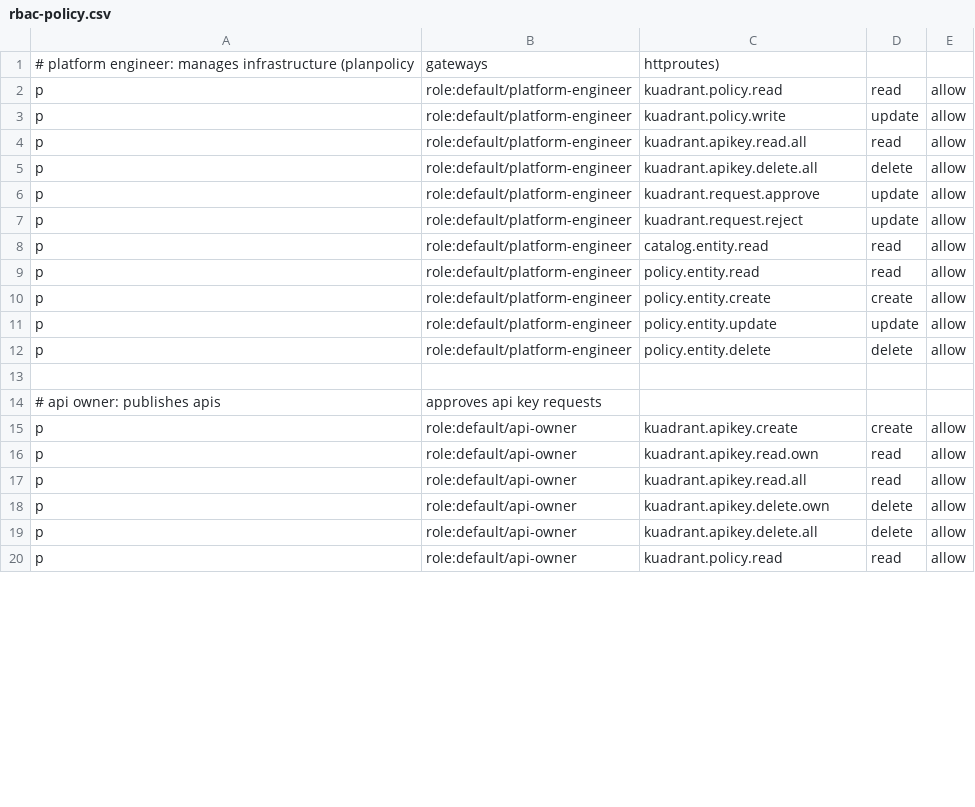
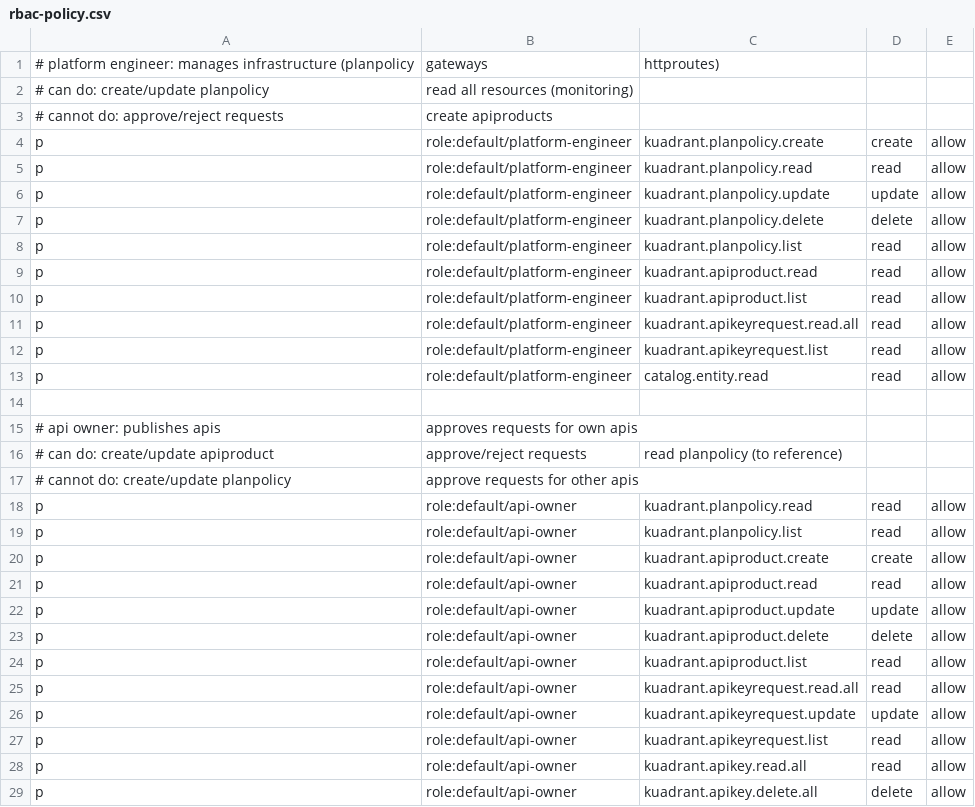
Before and after one commit to Kuadrant/kuadrant-backstage-plugin, a CSV file: rbac-policy.csv, drawn as a sheet; only a part is shown; the diff covers the shown part only.

```diff
--- a/rbac-policy.csv
+++ b/rbac-policy.csv
@@ -1,20 +1,29 @@
 # platform engineer: manages infrastructure (planpolicy, gateways, httproutes)
-p, role:default/platform-engineer, kuadrant.policy.read, read, allow
-p, role:default/platform-engineer, kuadrant.policy.write, update, allow
-p, role:default/platform-engineer, kuadrant.apikey.read.all, read, allow
-p, role:default/platform-engineer, kuadrant.apikey.delete.all, delete, allow
-p, role:default/platform-engineer, kuadrant.request.approve, update, allow
-p, role:default/platform-engineer, kuadrant.request.reject, update, allow
+# can do: create/update planpolicy, read all resources (monitoring)
+# cannot do: approve/reject requests, create apiproducts
+p, role:default/platform-engineer, kuadrant.planpolicy.create, create, allow
+p, role:default/platform-engineer, kuadrant.planpolicy.read, read, allow
+p, role:default/platform-engineer, kuadrant.planpolicy.update, update, allow
+p, role:default/platform-engineer, kuadrant.planpolicy.delete, delete, allow
+p, role:default/platform-engineer, kuadrant.planpolicy.list, read, allow
+p, role:default/platform-engineer, kuadrant.apiproduct.read, read, allow
+p, role:default/platform-engineer, kuadrant.apiproduct.list, read, allow
+p, role:default/platform-engineer, kuadrant.apikeyrequest.read.all, read, allow
+p, role:default/platform-engineer, kuadrant.apikeyrequest.list, read, allow
 p, role:default/platform-engineer, catalog.entity.read, read, allow
-p, role:default/platform-engineer, policy.entity.read, read, allow
-p, role:default/platform-engineer, policy.entity.create, create, allow
-p, role:default/platform-engineer, policy.entity.update, update, allow
-p, role:default/platform-engineer, policy.entity.delete, delete, allow
 
-# api owner: publishes apis, approves api key requests
-p, role:default/api-owner, kuadrant.apikey.create, create, allow
-p, role:default/api-owner, kuadrant.apikey.read.own, read, allow
+# api owner: publishes apis, approves requests for own apis
+# can do: create/update apiproduct, approve/reject requests, read planpolicy (to reference)
+# cannot do: create/update planpolicy, approve requests for other apis
+p, role:default/api-owner, kuadrant.planpolicy.read, read, allow
+p, role:default/api-owner, kuadrant.planpolicy.list, read, allow
+p, role:default/api-owner, kuadrant.apiproduct.create, create, allow
+p, role:default/api-owner, kuadrant.apiproduct.read, read, allow
+p, role:default/api-owner, kuadrant.apiproduct.update, update, allow
+p, role:default/api-owner, kuadrant.apiproduct.delete, delete, allow
+p, role:default/api-owner, kuadrant.apiproduct.list, read, allow
+p, role:default/api-owner, kuadrant.apikeyrequest.read.all, read, allow
+p, role:default/api-owner, kuadrant.apikeyrequest.update, update, allow
+p, role:default/api-owner, kuadrant.apikeyrequest.list, read, allow
 p, role:default/api-owner, kuadrant.apikey.read.all, read, allow
-p, role:default/api-owner, kuadrant.apikey.delete.own, delete, allow
 p, role:default/api-owner, kuadrant.apikey.delete.all, delete, allow
-p, role:default/api-owner, kuadrant.policy.read, read, allow
```
Also changed, not shown: 5 added rows, 4 removed rows and 1 edited cell elsewhere in this file, 11 other files.
